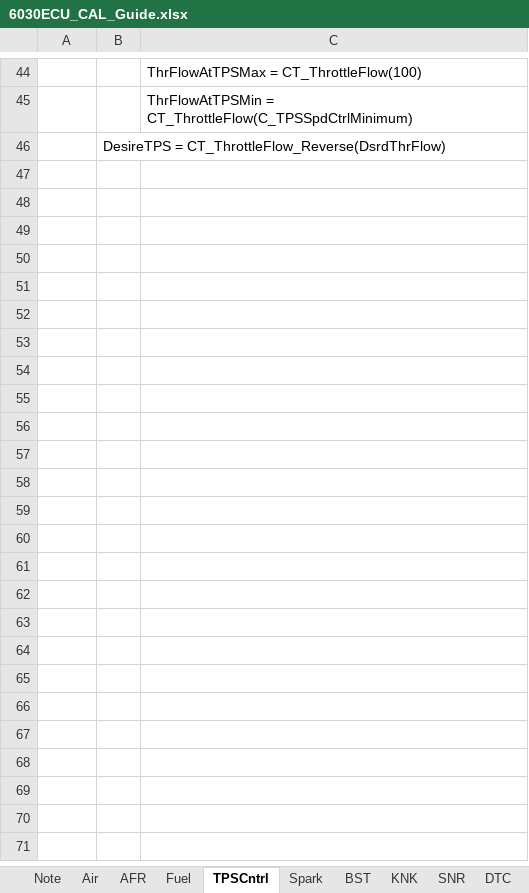
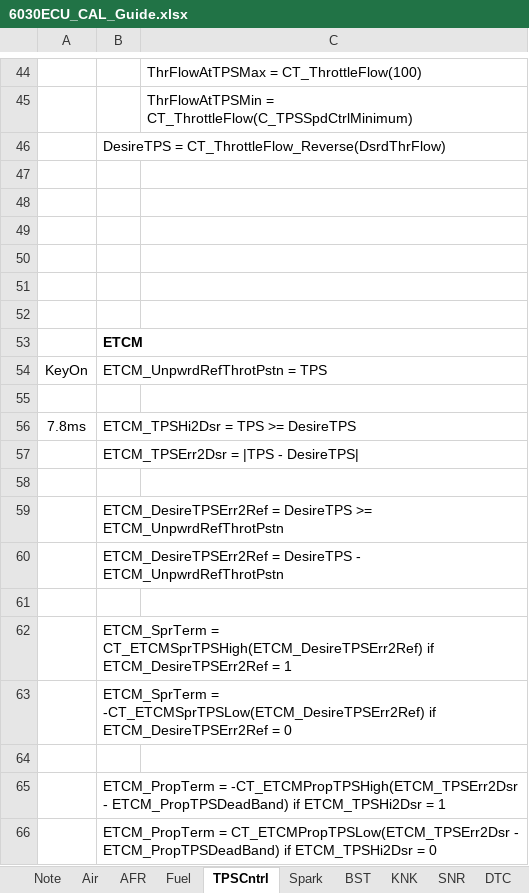
Before and after one commit to jinbeiwu/03_For-KL, an Excel workbook: 6060ECU_CAL_Guide/6030ECU_CAL_Guide.xlsx, sheet TPSCntrl, drawn as a sheet; only a part is shown, gaps mark what is left out; values as stored, in another font and other column widths than the file's, no borders; the diff covers the shown part only; the diff names each change by its address in the sheet, - before the commit and + after, or states it on an @@ line.

```diff
--- a/6060ECU_CAL_Guide/6030ECU_CAL_Guide.xlsx (sheet TPSCntrl)
+++ b/6060ECU_CAL_Guide/6030ECU_CAL_Guide.xlsx (sheet TPSCntrl)
+row 47: (empty)
+row 48: (empty)
+row 49: (empty)
+row 50: (empty)
+row 51: (empty)
+row 52: (empty)
+row 53:  | ETCM
+row 54: KeyOn | ETCM_UnpwrdRefThrotPstn = TPS
+row 55: (empty)
+row 56: 7.8ms | ETCM_TPSHi2Dsr = TPS >= DesireTPS
+row 57:  | ETCM_TPSErr2Dsr = |TPS - DesireTPS
+row 58: (empty)
+row 59:  | ETCM_DesireTPSErr2Ref = DesireTPS >= ETCM_UnpwrdRefThrotPstn
+row 60:  | ETCM_DesireTPSErr2Ref = DesireTPS - ETCM_UnpwrdRefThrotPstn
+row 61: (empty)
+row 62:  | ETCM_SprTerm = CT_ETCMSprTPSHigh(ETCM_DesireTPSErr2Ref) if ETCM_DesireTPSErr2Ref = 1
+row 63:  | ETCM_SprTerm = -CT_ETCMSprTPSLow(ETCM_DesireTPSErr2Ref) if ETCM_DesireTPSErr2Ref = 0
+row 64: (empty)
+row 65:  | ETCM_PropTerm = -CT_ETCMPropTPSHigh(ETCM_TPSErr2Dsr - ETCM_PropTPSDeadBand) if ETCM_TPSHi2Dsr = 1
+row 66:  | ETCM_PropTerm = CT_ETCMPropTPSLow(ETCM_TPSErr2Dsr - ETCM_PropTPSDeadBand) if ETCM_TPSHi2Dsr = 0
```
Also changed, not shown: 15 added rows elsewhere in this sheet, sheet SNR, formulas that keep their value.
